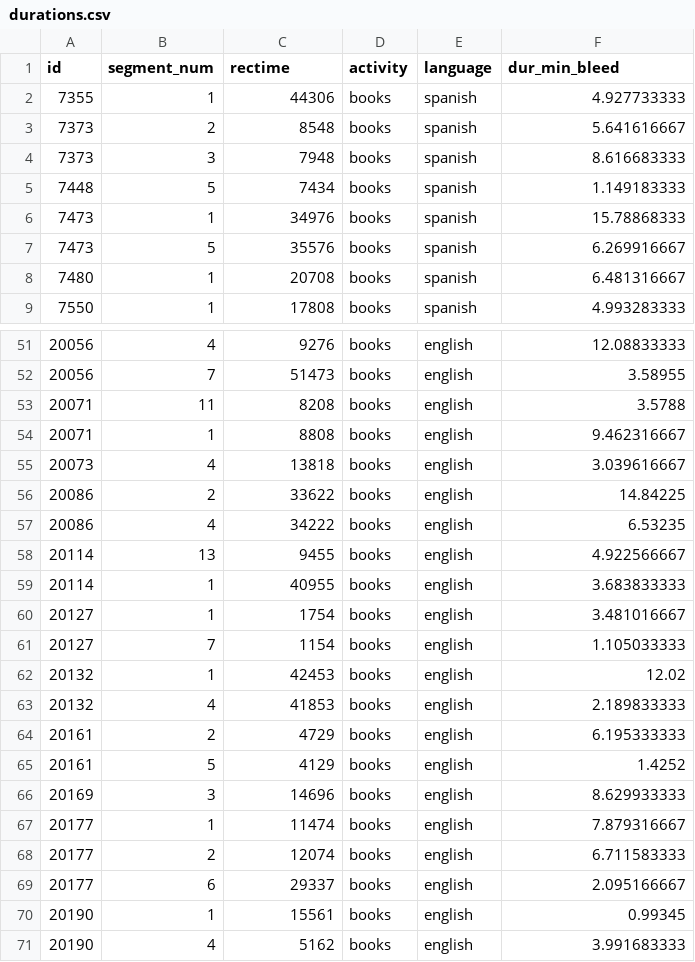
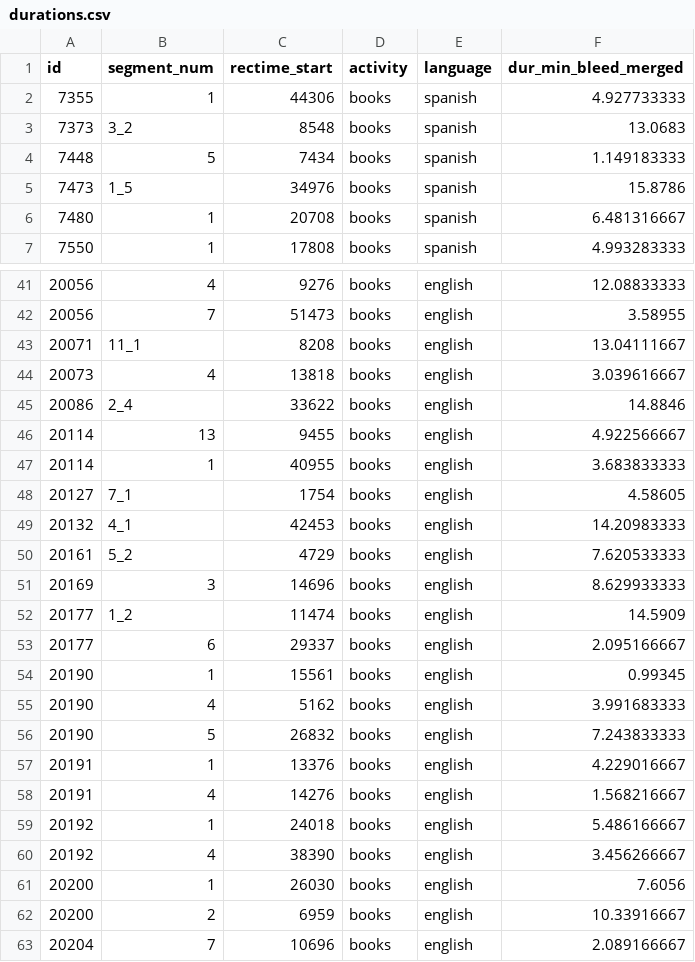
Before and after one commit to alvinwmtan/book-sharing, a CSV file: data/durations.csv, drawn as a sheet; only a part is shown, gaps mark what is left out; the shorter side is filled out with more unchanged rows; the diff covers the shown part only.

```diff
--- a/data/durations.csv
+++ b/data/durations.csv
@@ -1,8 +1,6 @@
-id,segment_num,rectime,activity,language,dur_min_bleed
+id,segment_num,rectime_start,activity,language,dur_min_bleed_merged
 7355,1,44306,books,spanish,4.927733333
-7373,2,8548,books,spanish,5.641616667
-7373,3,7948,books,spanish,8.616683333
+7373,3_2,8548,books,spanish,13.0683
 7448,5,7434,books,spanish,1.149183333
-7473,1,34976,books,spanish,15.78868333
-7473,5,35576,books,spanish,6.269916667
+7473,1_5,34976,books,spanish,15.8786
 7480,1,20708,books,spanish,6.481316667
@@ -52,18 +42,12 @@ id,segment_num,rectime,activity,language,dur_min_bleed
 20056,7,51473,books,english,3.58955
-20071,11,8208,books,english,3.5788
-20071,1,8808,books,english,9.462316667
+20071,11_1,8208,books,english,13.04111667
 20073,4,13818,books,english,3.039616667
-20086,2,33622,books,english,14.84225
-20086,4,34222,books,english,6.53235
+20086,2_4,33622,books,english,14.8846
 20114,13,9455,books,english,4.922566667
 20114,1,40955,books,english,3.683833333
-20127,1,1754,books,english,3.481016667
-20127,7,1154,books,english,1.105033333
-20132,1,42453,books,english,12.02
-20132,4,41853,books,english,2.189833333
-20161,2,4729,books,english,6.195333333
-20161,5,4129,books,english,1.4252
+20127,7_1,1754,books,english,4.58605
+20132,4_1,42453,books,english,14.20983333
+20161,5_2,4729,books,english,7.620533333
 20169,3,14696,books,english,8.629933333
-20177,1,11474,books,english,7.879316667
-20177,2,12074,books,english,6.711583333
+20177,1_2,11474,books,english,14.5909
 20177,6,29337,books,english,2.095166667
```
Also changed, not shown: 9 removed rows and 11 edited cells elsewhere in this file, data/book_list.csv, data/demog.csv, 14 other files.
